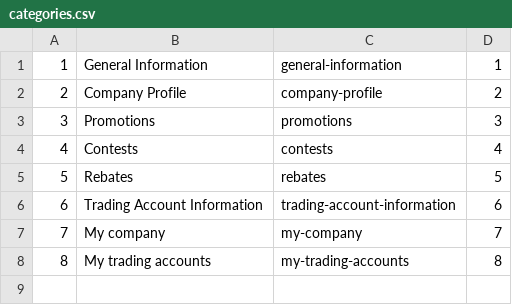
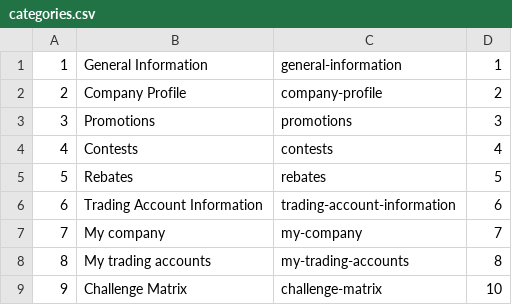
Before and after one commit to ywa5923/rebate-backend, a CSV file: Modules/Brokers/database/seeders/csv/default/categories.csv, drawn as a sheet.

Commit message:
created command app:vps-load-data

```diff
--- a/Modules/Brokers/database/seeders/csv/default/categories.csv
+++ b/Modules/Brokers/database/seeders/csv/default/categories.csv
@@ -8 +8,2 @@
 8,My trading accounts,my-trading-accounts,8
+9,Challenge Matrix,challenge-matrix,10
```
Also changed, not shown: 3 other files.
